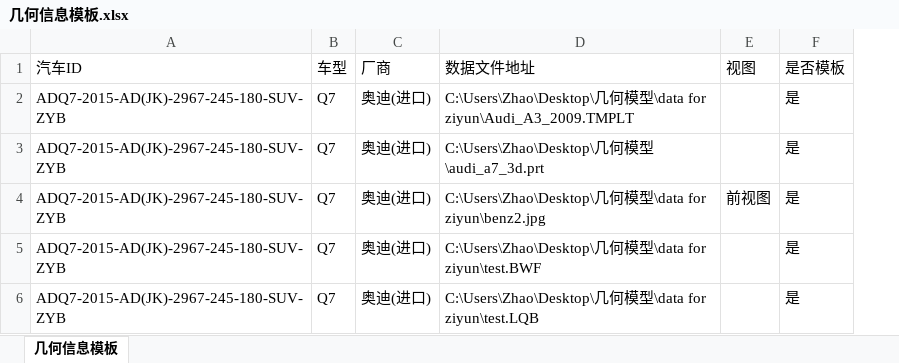
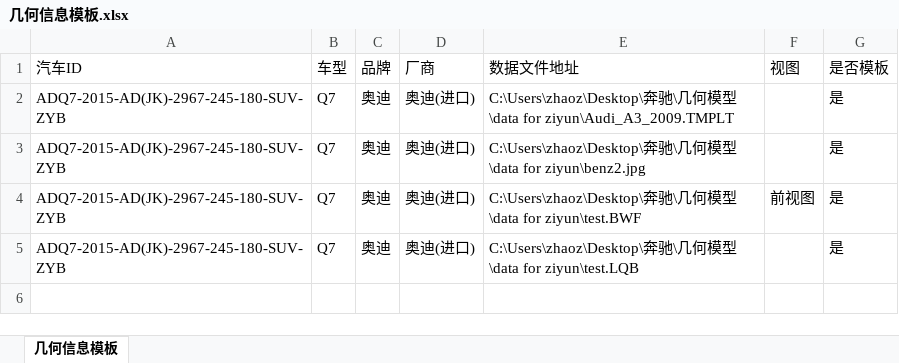
Before and after one commit to zhaoziy/Database, an Excel workbook: VehicleManagement/VehicleManagement/Resources/几何信息模板.xlsx, sheet 几何信息模板, drawn as a sheet; values as stored, in another font and other column widths than the file's, no borders; removed rows and columns are numbered as before the commit, all else as after; the diff names each change by its address in the sheet, - before the commit and + after, or states it on an @@ line.

```diff
--- a/VehicleManagement/VehicleManagement/Resources/几何信息模板.xlsx (sheet 几何信息模板)
+++ b/VehicleManagement/VehicleManagement/Resources/几何信息模板.xlsx (sheet 几何信息模板)
+column C (品牌), rows 2-5: all 奥迪
-E2 (数据文件地址): C:\Users\Zhao\Desktop\几何…
+E2 (数据文件地址): C:\Users\zhaoz\Desktop\奔驰\几何…
-E3 (数据文件地址): C:\Users\Zhao\Desktop\几何模型\audi_a7_3d.prt
+E3 (数据文件地址): C:\Users\zhaoz\Desktop\奔驰\几何模型\data for ziyun\benz2.jpg
-E4 (数据文件地址): C:\Users\Zhao\Desktop\几何模型\data for ziyun\benz2.jpg
+E4 (数据文件地址): C:\Users\zhaoz\Desktop\奔驰\几何模型\data for ziyun\test.BWF
-row 5: ADQ7-2015-AD(JK)-2967-245-180-SUV-ZYB | Q7 | 奥迪(进口) | C:\Users\Zhao\Desktop\几何模型\data for ziyun\test.BWF |  | 是
-E5 (数据文件地址): C:\Users\Zhao\Desktop\几何…
+E5 (数据文件地址): C:\Users\zhaoz\Desktop\奔驰\几何…
```
Also changed, not shown: 3 other files.
